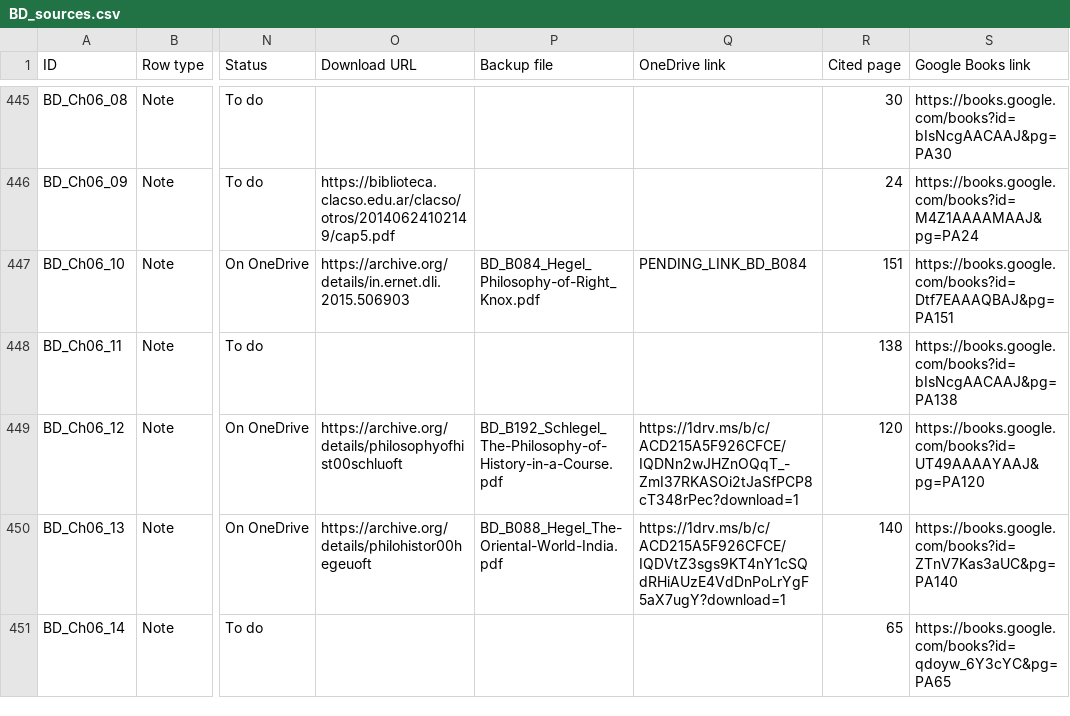
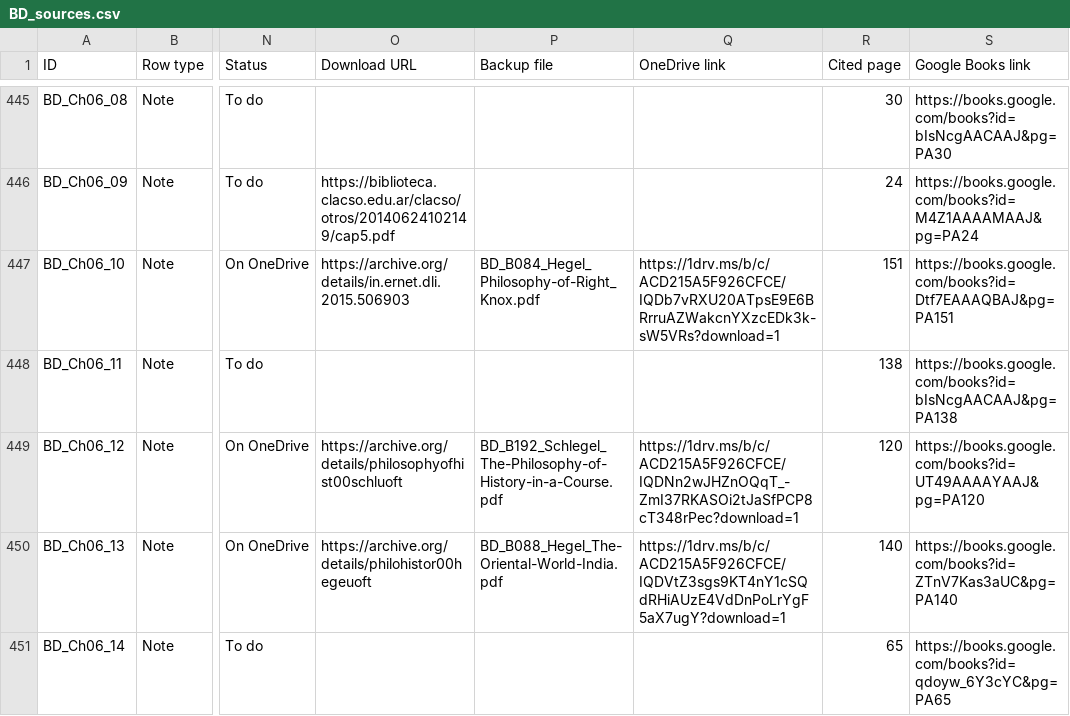
Before and after one commit to ankita-jagdeep123/if-books-backup, a CSV file: books/BD/BD_sources.csv, drawn as a sheet; only a part is shown, gaps mark what is left out; the diff names each change by its address in the sheet, - before the commit and + after, or states it on an @@ line.

Commit message:
BD round 13: view link filled for Hegel BD_B084 (Ch06_10; Knox Philosophy of Right extract); 146 saved + 165 buy-only = 311 of 316

```diff
--- a/books/BD/BD_sources.csv
+++ b/books/BD/BD_sources.csv
-Q447 (OneDrive link): PENDING_LINK_BD_B084
+Q447 (OneDrive link): https://1drv.ms/b/c/ACD215A5F926CFCE/IQDb7vRXU20ATpsE9E6BRrruAZWakcnYXzcEDk3k-sW5VRs?download=1
```
Also changed, not shown: 2 other files.
